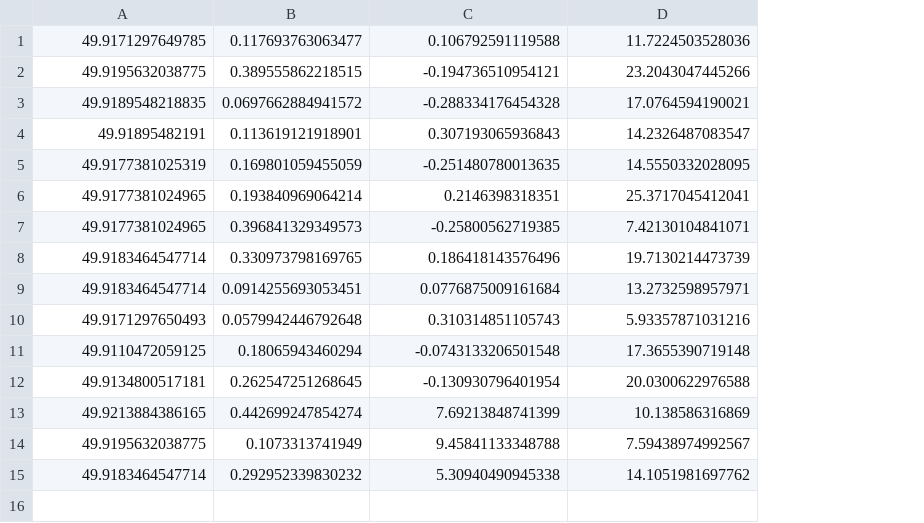
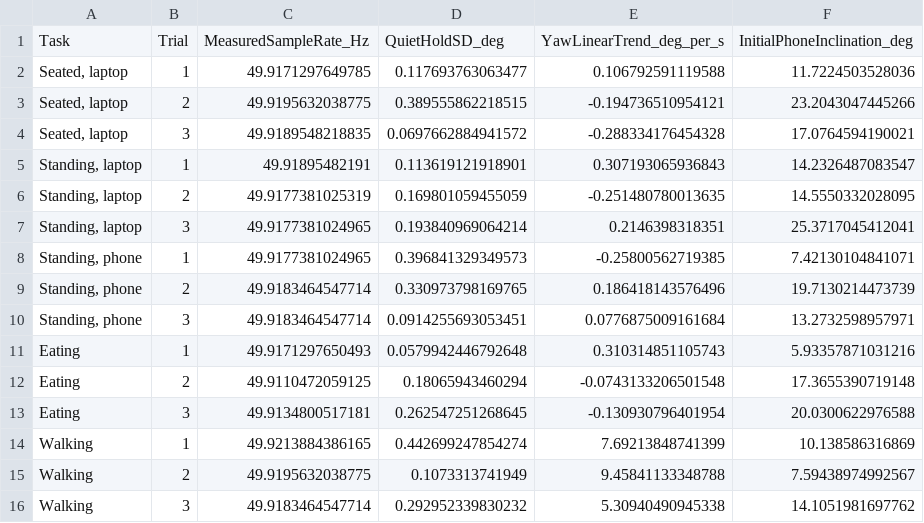
Before and after one commit to Hussnain-Al/Head-ROM-for-Activities-for-Daily-Life, a CSV file: TableII_checks.csv, drawn as a sheet; addresses are those after the commit; the diff names each change by its address in the sheet, - before the commit and + after, or states it on an @@ line.

Commit message:
Label quality checks by task and trial

```diff
--- a/TableII_checks.csv
+++ b/TableII_checks.csv
+column A, rows 2-16: Seated, laptop | Seated, laptop | Seated, laptop | Standing, laptop | Standing, laptop | Standing, laptop | Standing, phone | Standing, phone | Standing, phone | Eating | Eating | Eating | Walking | Walking | Walking
+column B, rows 2-16: 1 | 2 | 3 | 1 | 2 | 3 | 1 | 2 | 3 | 1 | 2 | 3 | 1 | 2 | 3
+row 1: Task | Trial | MeasuredSampleRate_Hz | QuietHoldSD_deg | YawLinearTrend_deg_per_s | InitialPhoneInclination_deg
```
